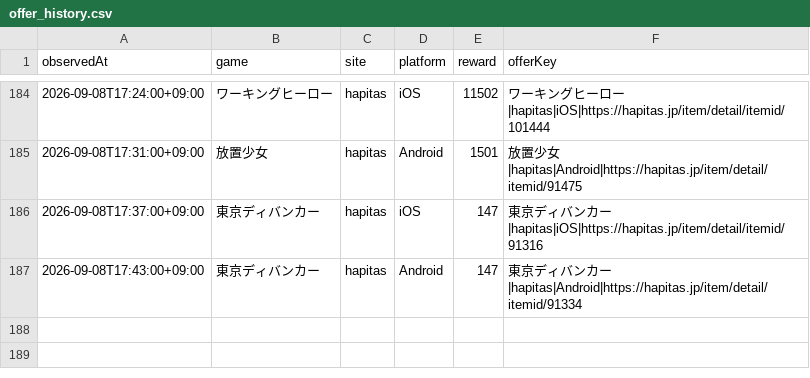
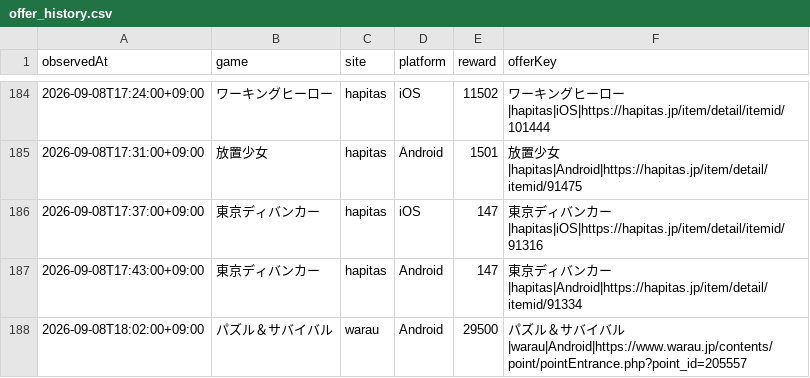
Before and after one commit to POIGAME-LAB/poigamelab, a CSV file: data/offer_history.csv, drawn as a sheet; only a part is shown, gaps mark what is left out; the diff names each change by its address in the sheet, - before the commit and + after, or states it on an @@ line.

Commit message:
Record current Warau Puzzles 29500 observation

```diff
--- a/data/offer_history.csv
+++ b/data/offer_history.csv
+row 188: 2026-09-08T18:02:00+09:00 | パズル＆サバイバル | warau | Android | 29500 | パズル＆サバイバル|warau|Android|https://www.warau.jp/contents/point/pointEntrance.php?point_id=205557
```
